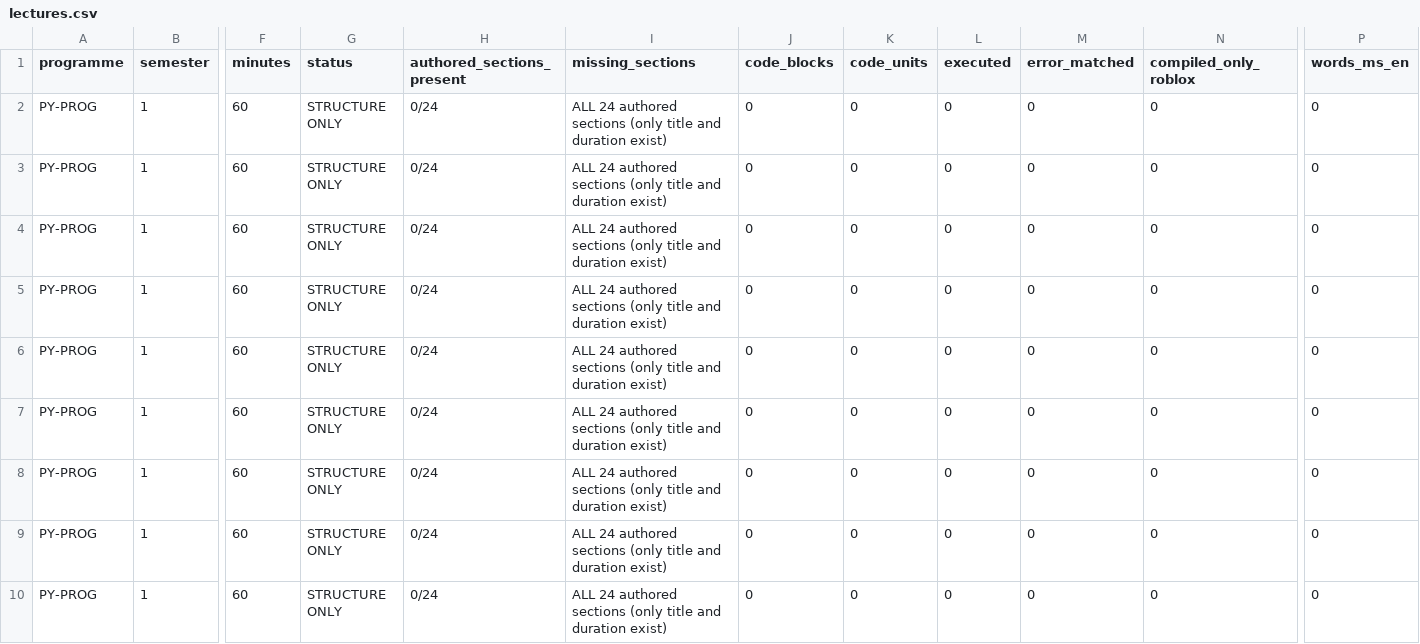
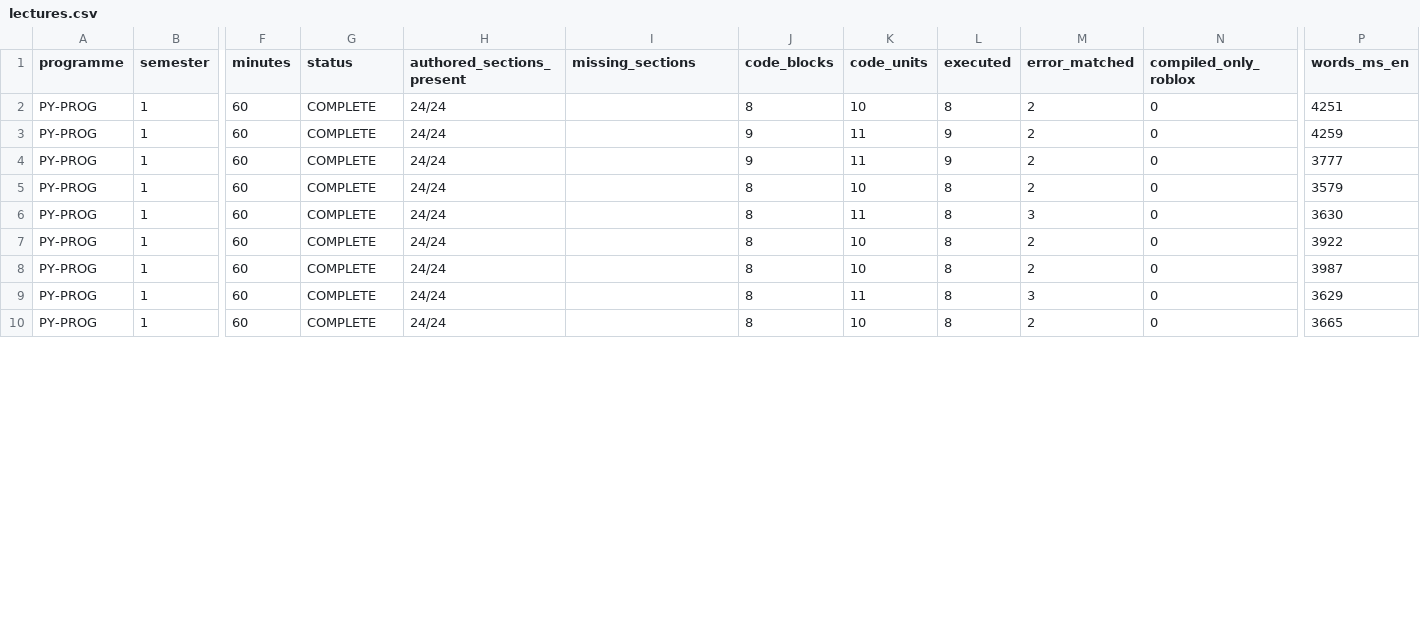
Before and after one commit to benjoprolabs/LangStudyJom, a CSV file: docs/content-audit/lectures.csv, drawn as a sheet; only a part is shown, gaps mark what is left out; the diff covers the shown part only; the diff names each change by its address in the sheet, - before the commit and + after, or states it on an @@ line.

```diff
--- a/docs/content-audit/lectures.csv
+++ b/docs/content-audit/lectures.csv
-G2:G10 (status): STRUCTURE ONLY
+G2:G10 (status): COMPLETE
-H2:H10 (authored_sections_present): 0/24
+H2:H10 (authored_sections_present): 24/24
-I2:I10 (missing_sections): ALL 24 authored sections (only title and duration exist)
+I2:I10 (missing_sections): (empty)
-J2 (code_blocks): 0
+J2 (code_blocks): 8
-K2 (code_units): 0
+K2 (code_units): 10
-L2 (executed): 0
+L2 (executed): 8
-M2:M5 (error_matched): 0
+M2:M5 (error_matched): 2
-P2 (words_ms_en): 0
+P2 (words_ms_en): 4251
-J3:J4 (code_blocks): 0
+J3:J4 (code_blocks): 9
-K3:K4 (code_units): 0
+K3:K4 (code_units): 11
-L3:L4 (executed): 0
+L3:L4 (executed): 9
-P3 (words_ms_en): 0
+P3 (words_ms_en): 4259
-P4 (words_ms_en): 0
+P4 (words_ms_en): 3777
-J5:J10 (code_blocks): 0
+J5:J10 (code_blocks): 8
-K5 (code_units): 0
+K5 (code_units): 10
-L5:L10 (executed): 0
+L5:L10 (executed): 8
-P5 (words_ms_en): 0
+P5 (words_ms_en): 3579
-K6 (code_units): 0
+K6 (code_units): 11
-M6 (error_matched): 0
+M6 (error_matched): 3
-P6 (words_ms_en): 0
+P6 (words_ms_en): 3630
-K7:K8 (code_units): 0
+K7:K8 (code_units): 10
-M7:M8 (error_matched): 0
+M7:M8 (error_matched): 2
-P7 (words_ms_en): 0
+P7 (words_ms_en): 3922
-P8 (words_ms_en): 0
+P8 (words_ms_en): 3987
-K9 (code_units): 0
+K9 (code_units): 11
-M9 (error_matched): 0
+M9 (error_matched): 3
-P9 (words_ms_en): 0
+P9 (words_ms_en): 3629
-K10 (code_units): 0
+K10 (code_units): 10
-M10 (error_matched): 0
+M10 (error_matched): 2
-P10 (words_ms_en): 0
+P10 (words_ms_en): 3665
```
Also changed, not shown: 24 edited cells elsewhere in this file, docs/content-audit/module-content.csv, docs/content-audit/modules.csv, 26 other files.
